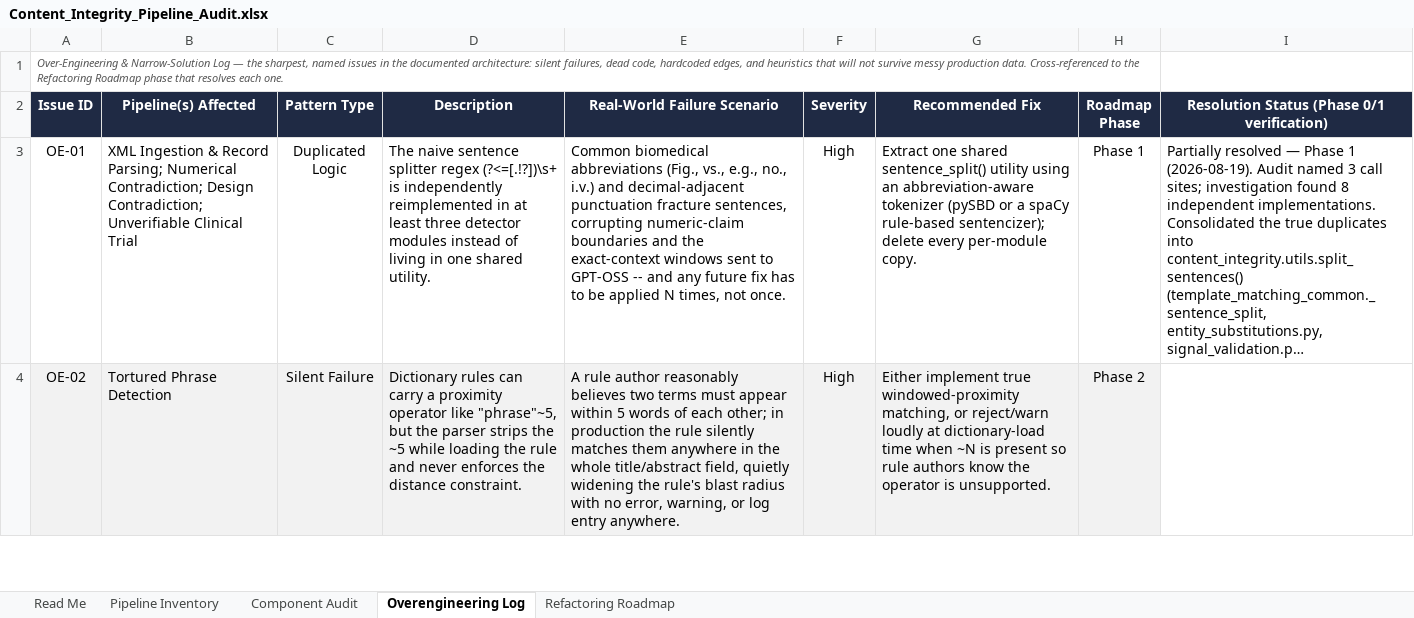
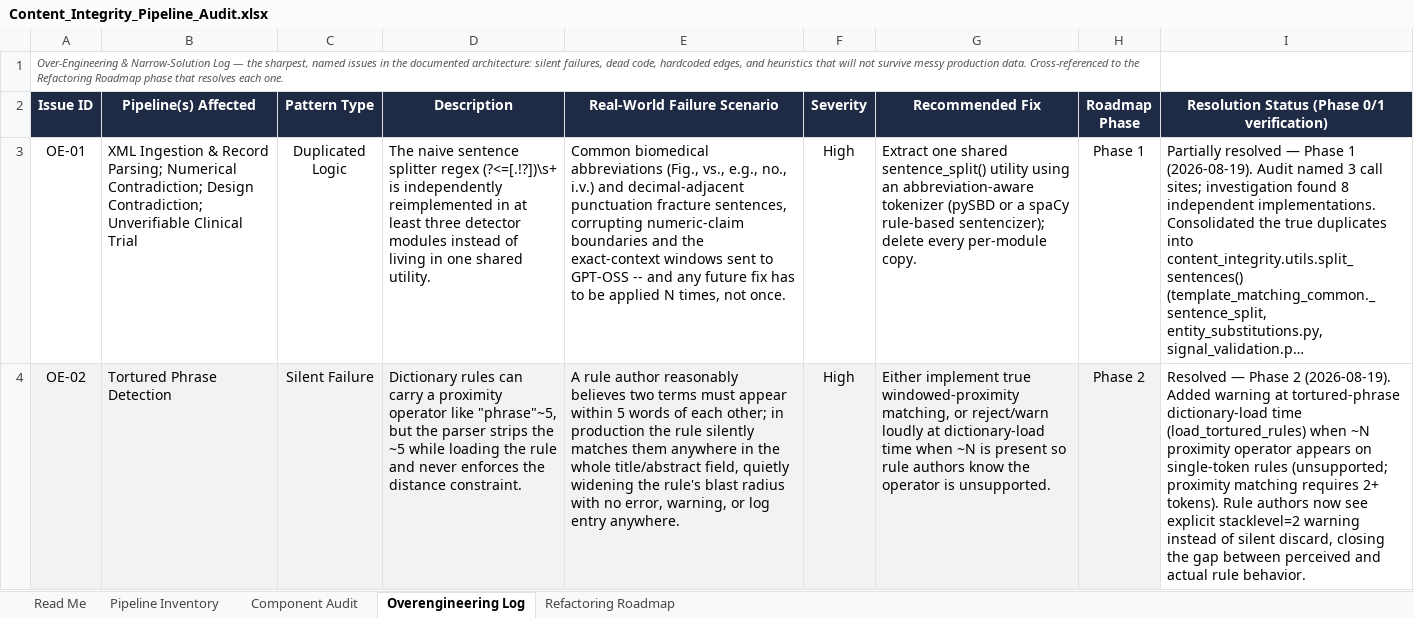
Before and after one commit to pavan-182/content_integrity_checks, an Excel workbook: Content_Integrity_Pipeline_Audit.xlsx, sheet Overengineering Log, drawn as a sheet; only a part is shown; long unchanged cells end in …; values as stored, in another font and other column widths than the file's, no borders; conditional formats not drawn; the diff covers the shown part only; the diff names each change by its address in the sheet, - before the commit and + after, or states it on an @@ line.

```diff
--- a/Content_Integrity_Pipeline_Audit.xlsx (sheet Overengineering Log)
+++ b/Content_Integrity_Pipeline_Audit.xlsx (sheet Overengineering Log)
-I4: (empty)
+I4: Resolved — Phase 2 (2026-08-19). Added warning at tortured-phrase dictionary-load time (load_tortured_rules) when ~N proximity operator appears on single-token rules (unsupported; proximity matching requires 2+ tokens). Rule authors now see explicit stacklevel=2 warning instead of silent discard, closing the gap between perceived and actual rule behavior.
```
Also changed, not shown: 1 edited cell elsewhere in this sheet, sheet Refactoring Roadmap.
